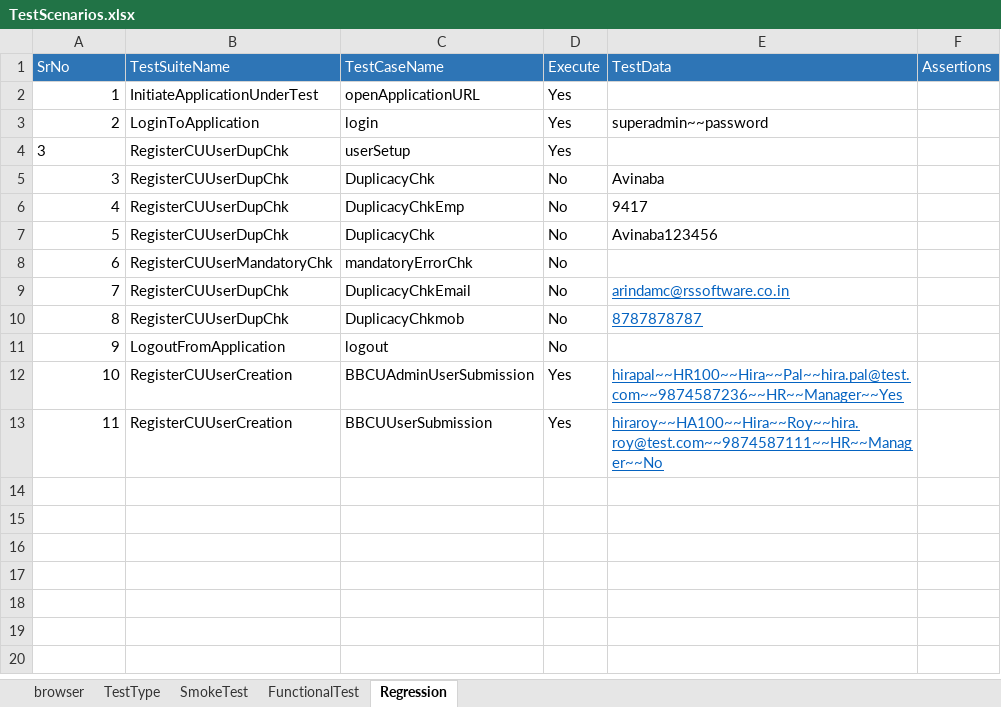
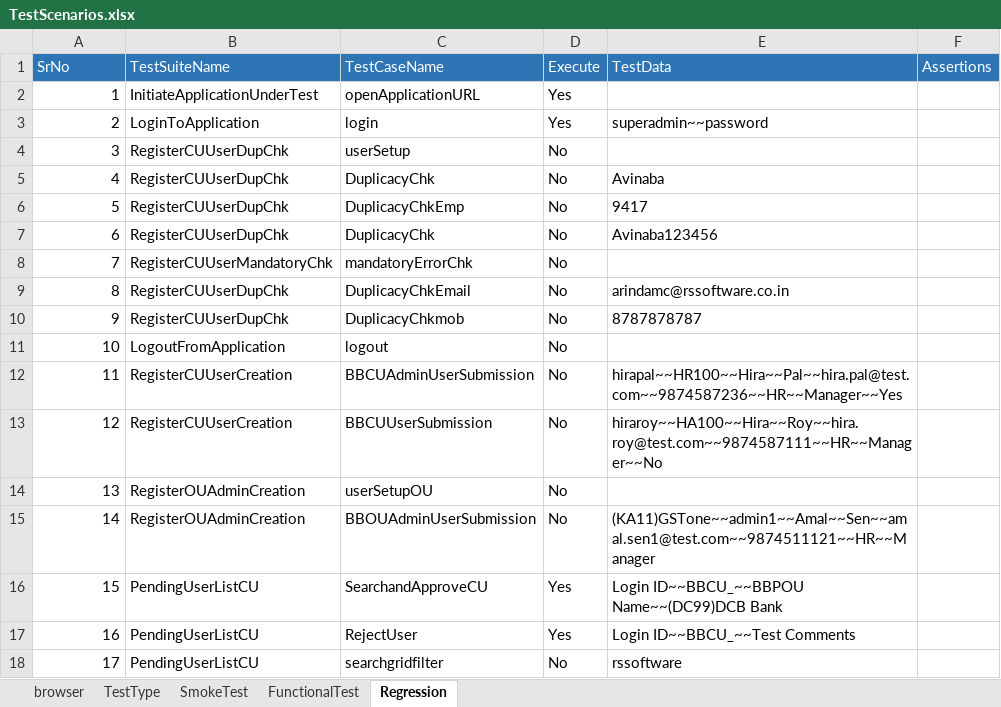
Before and after one commit to AvinabaDas/AutoFrame, an Excel workbook: testsuite/TestScenarios.xlsx, sheet Regression, drawn as a sheet; values as stored, in another font and other column widths than the file's, no borders; removed rows and columns are numbered as before the commit, all else as after; the diff names each change by its address in the sheet, - before the commit and + after, or states it on an @@ line.

```diff
--- a/testsuite/TestScenarios.xlsx (sheet Regression)
+++ b/testsuite/TestScenarios.xlsx (sheet Regression)
-A4 alignment: left
+A4 alignment: right
-D4 (Execute): Yes
+D4 (Execute): No
-A5 (SrNo): 3
+A5 (SrNo): 4
-A6 (SrNo): 4
+A6 (SrNo): 5
-A7 (SrNo): 5
+A7 (SrNo): 6
-A8 (SrNo): 6
+A8 (SrNo): 7
-A9 (SrNo): 7
+A9 (SrNo): 8
@@ E9:E10 underline: on → off, text colour: #0563C1 → black @@
-A10 (SrNo): 8
+A10 (SrNo): 9
-A11 (SrNo): 9
+A11 (SrNo): 10
-row 12: 10 | RegisterCUUserCreation | BBCUAdminUserSubmission | Yes | hirapal~~HR100~~Hira~~Pal~~hira.pal@test.com~~9874587236~~HR~~Manager~~Yes
-C12 (TestCaseName): BBCUUserSubmission
+C12 (TestCaseName): BBCUAdminUserSubmission
-D12 (Execute): Yes
+D12 (Execute): No
-E12 (TestData): hiraroy~~HA100~~Hira~~Roy~~hira.roy@test.com~~9874587111~~HR~~Manager~~No
+E12 (TestData): hirapal~~HR100~~Hira~~Pal~~hira.pal@test.com~~9874587236~~HR~~Manager~~Yes
@@ E12 underline: on → off, text colour: #0563C1 → black @@
+row 13: 12 | RegisterCUUserCreation | BBCUUserSubmission | No | hiraroy~~HA100~~Hira~~Roy~~hira.roy@test.com~~9874587111~~HR~~Manager~~No
+row 14: 13 | RegisterOUAdminCreation | userSetupOU | No
+row 15: 14 | RegisterOUAdminCreation | BBOUAdminUserSubmission | No | (KA11)GSTone~~admin1~~Amal~~Sen~~amal.sen1@test.com~~9874511121~~HR~~Manager
+row 16: 15 | PendingUserListCU | SearchandApproveCU | Yes | Login ID~~BBCU_~~BBPOU Name~~(DC99)DCB Bank
+row 17: 16 | PendingUserListCU | RejectUser | Yes | Login ID~~BBCU_~~Test Comments
+row 18: 17 | PendingUserListCU | searchgridfilter | No | rssoftware
```
Also changed, not shown: 2 other files.
